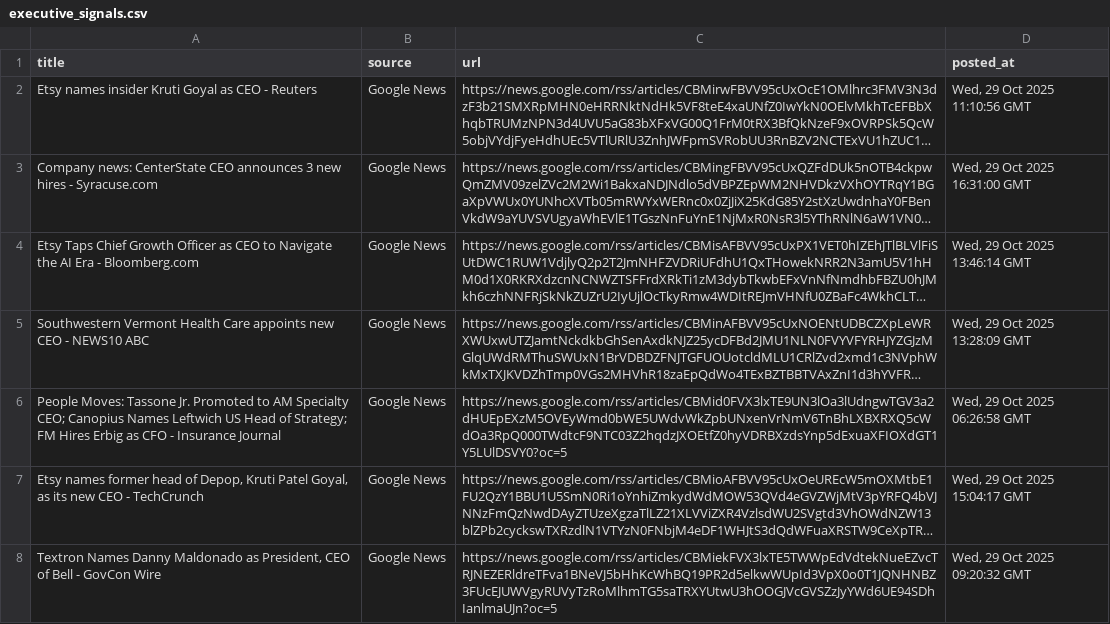
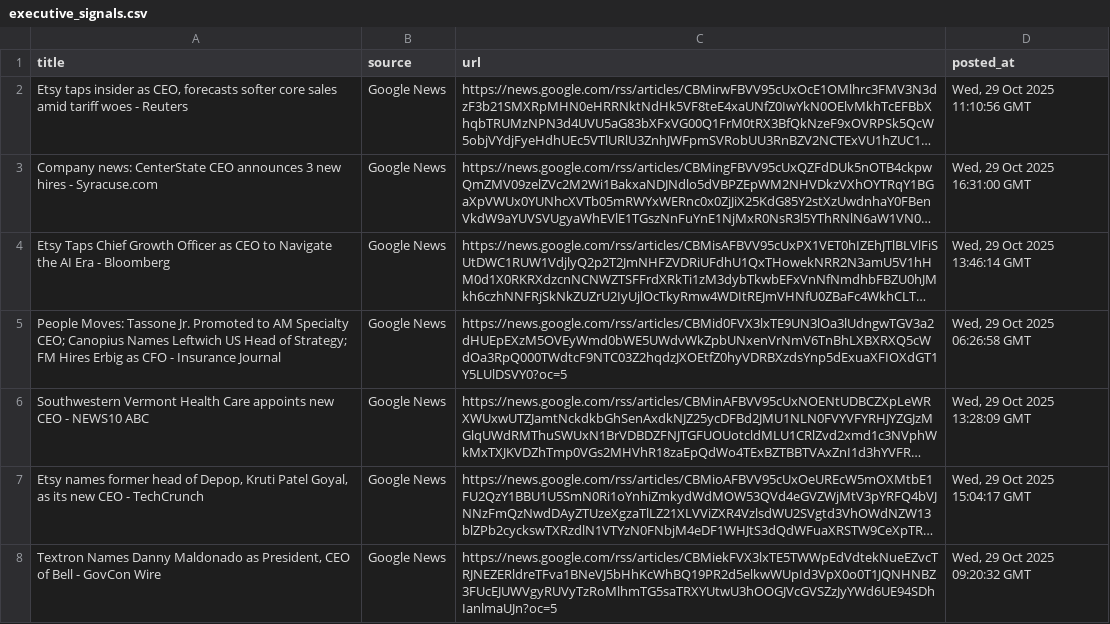
Before and after one commit to DyfalAI/dyfal-exec-signals, a CSV file: executive_signals.csv, drawn as a sheet; only a part is shown; long unchanged cells end in …; the diff covers the shown part only; the diff names each change by its address in the sheet, - before the commit and + after, or states it on an @@ line.

```diff
--- a/executive_signals.csv
+++ b/executive_signals.csv
-A2 (title): Etsy names insider Kruti Goyal as CEO - Reuters
+A2 (title): Etsy taps insider as CEO, forecasts softer core sales amid tariff woes - Reuters
-A4 (title): …Era - Bloomberg.com
+A4 (title): …Era - Bloomberg
@@ row 6 moved to row 5: People Moves: Tassone Jr. Promoted to AM… @@
```
Also changed, not shown: 5 added rows, 5 removed rows, 20 moved rows and 15 edited cells elsewhere in this file, 1 other file.
